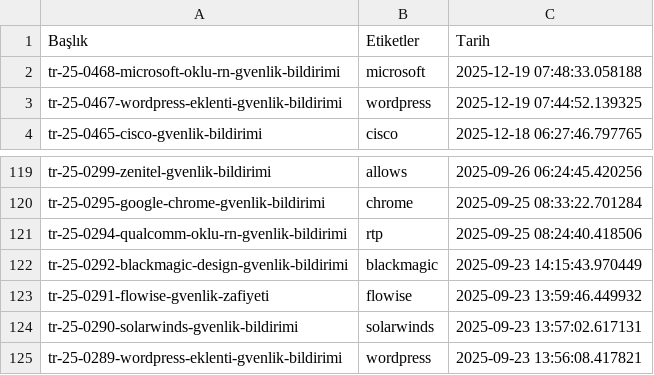
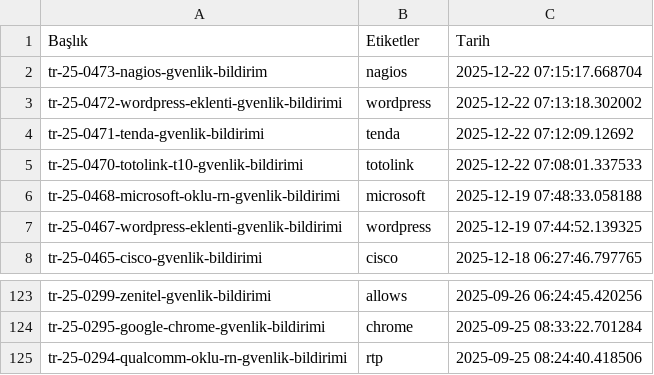
Before and after one commit to emregulerr/usom-zafiyet-panosu, a CSV file: output/vulnerabilities_data.csv, drawn as a sheet; only a part is shown, gaps mark what is left out.

```diff
--- a/output/vulnerabilities_data.csv
+++ b/output/vulnerabilities_data.csv
@@ -1,2 +1,6 @@
 Başlık,Etiketler,Tarih
+tr-25-0473-nagios-gvenlik-bildirim,nagios,2025-12-22 07:15:17.668704
+tr-25-0472-wordpress-eklenti-gvenlik-bildirimi,wordpress,2025-12-22 07:13:18.302002
+tr-25-0471-tenda-gvenlik-bildirimi,tenda,2025-12-22 07:12:09.12692
+tr-25-0470-totolink-t10-gvenlik-bildirimi,totolink,2025-12-22 07:08:01.337533
 tr-25-0468-microsoft-oklu-rn-gvenlik-bildirimi,microsoft,2025-12-19 07:48:33.058188
@@ -121,5 +125 @@ tr-25-0295-google-chrome-gvenlik-bildirimi,chrome,2025-09-25 08:33:22.701284
 tr-25-0294-qualcomm-oklu-rn-gvenlik-bildirimi,rtp,2025-09-25 08:24:40.418506
-tr-25-0292-blackmagic-design-gvenlik-bildirimi,blackmagic,2025-09-23 14:15:43.970449
-tr-25-0291-flowise-gvenlik-zafiyeti,flowise,2025-09-23 13:59:46.449932
-tr-25-0290-solarwinds-gvenlik-bildirimi,solarwinds,2025-09-23 13:57:02.617131
-tr-25-0289-wordpress-eklenti-gvenlik-bildirimi,wordpress,2025-09-23 13:56:08.417821
```
Also changed, not shown: 3 other files.
